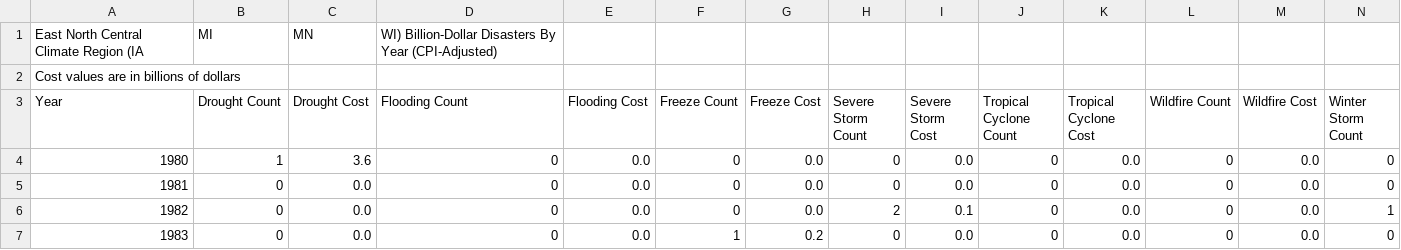
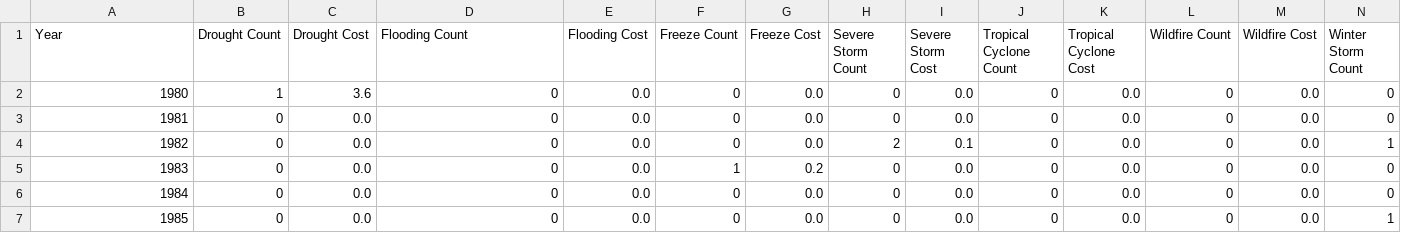
Before and after one commit to sandeshAdhikary/visualizations, a CSV file: A2-extreme-weather/data/east_north_central_climate_region.csv, drawn as a sheet; only a part is shown; the shorter side is filled out with more unchanged rows; rows hold the shown columns only; the diff names each change by its address in the sheet, - before the commit and + after, or states it on an @@ line.

```diff
--- a/A2-extreme-weather/data/east_north_central_climate_region.csv
+++ b/A2-extreme-weather/data/east_north_central_climate_region.csv
-row 1: East North Central Climate Region (IA | MI | MN | WI) Billion-Dollar Disasters By Year (CPI-Adjusted)
-row 2: Cost values are in billions of dollars
```
Also changed, not shown: A2-extreme-weather/data/central_climate_region.csv, A2-extreme-weather/data/greatlakes_states.csv, 11 other files.
